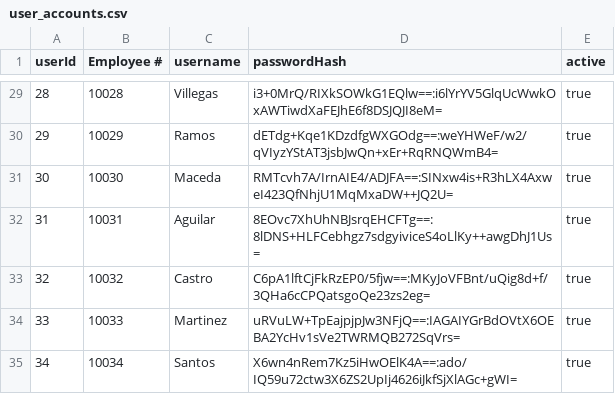
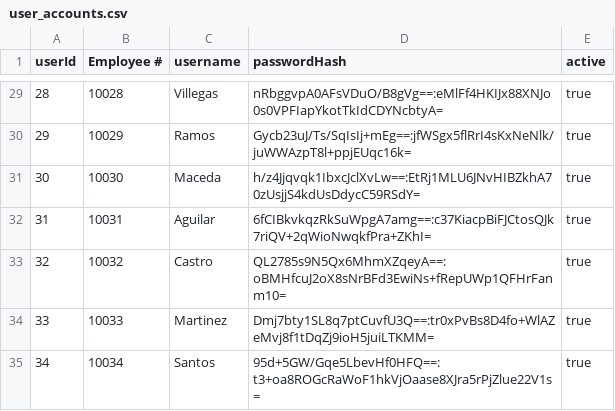
Before and after one commit to Ducktavian/motorPH-OOP, a CSV file: data/user_accounts.csv, drawn as a sheet; only a part is shown, gaps mark what is left out; the diff covers the shown part only.

Commit message:
fixed password bug

```diff
--- a/data/user_accounts.csv
+++ b/data/user_accounts.csv
@@ -29,7 +29,7 @@
-"28","10028","Villegas","i3+0MrQ/RIXkSOWkG1EQlw==:i6lYrYV5GlqUcWwkOxAWTiwdXaFEJhE6f8DSJQJI8eM=","true"
-"29","10029","Ramos","dETdg+Kqe1KDzdfgWXGOdg==:weYHWeF/w2/qVIyzYStAT3jsbJwQn+xEr+RqRNQWmB4=","true"
-"30","10030","Maceda","RMTcvh7A/IrnAIE4/ADJFA==:SINxw4is+R3hLX4AxweI423QfNhjU1MqMxaDW++JQ2U=","true"
-"31","10031","Aguilar","8EOvc7XhUhNBJsrqEHCFTg==:8lDNS+HLFCebhgz7sdgyiviceS4oLlKy++awgDhJ1Us=","true"
-"32","10032","Castro","C6pA1lftCjFkRzEP0/5fjw==:MKyJoVFBnt/uQig8d+f/3QHa6cCPQatsgoQe23zs2eg=","true"
-"33","10033","Martinez","uRVuLW+TpEajpjpJw3NFjQ==:IAGAIYGrBdOVtX6OEBA2YcHv1sVe2TWRMQB272SqVrs=","true"
-"34","10034","Santos","X6wn4nRem7Kz5iHwOElK4A==:ado/IQ59u72ctw3X6ZS2UpIj4626iJkfSjXlAGc+gWI=","true"
+"28","10028","Villegas","nRbggvpA0AFsVDuO/B8gVg==:eMlFf4HKIJx88XNJo0s0VPFIapYkotTkIdCDYNcbtyA=","true"
+"29","10029","Ramos","Gycb23uJ/Ts/SqIsIj+mEg==:jfWSgx5flRrI4sKxNeNlk/juWWAzpT8l+ppjEUqc16k=","true"
+"30","10030","Maceda","h/z4Jjqvqk1IbxcJclXvLw==:EtRj1MLU6JNvHIBZkhA70zUsjjS4kdUsDdycC59RSdY=","true"
+"31","10031","Aguilar","6fCIBkvkqzRkSuWpgA7amg==:c37KiacpBiFJCtosQJk7riQV+2qWioNwqkfPra+ZKhI=","true"
+"32","10032","Castro","QL2785s9N5Qx6MhmXZqeyA==:oBMHfcuJ2oX8sNrBFd3EwiNs+fRepUWp1QFHrFanm10=","true"
+"33","10033","Martinez","Dmj7bty1SL8q7ptCuvfU3Q==:tr0xPvBs8D4fo+WlAZeMvj8f1tDqZj9ioH5juiLTKMM=","true"
+"34","10034","Santos","95d+5GW/Gqe5LbevHf0HFQ==:t3+oa8ROGcRaWoF1hkVjOaase8XJra5rPjZlue22V1s=","true"
```
Also changed, not shown: 27 edited cells elsewhere in this file, 4 other files.
